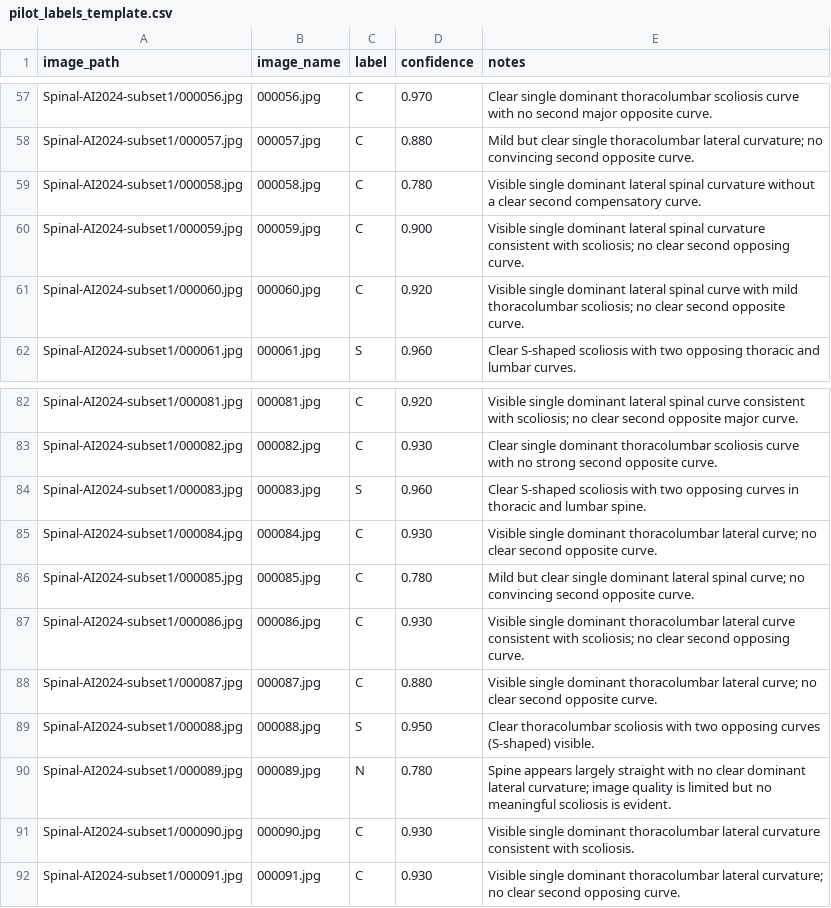
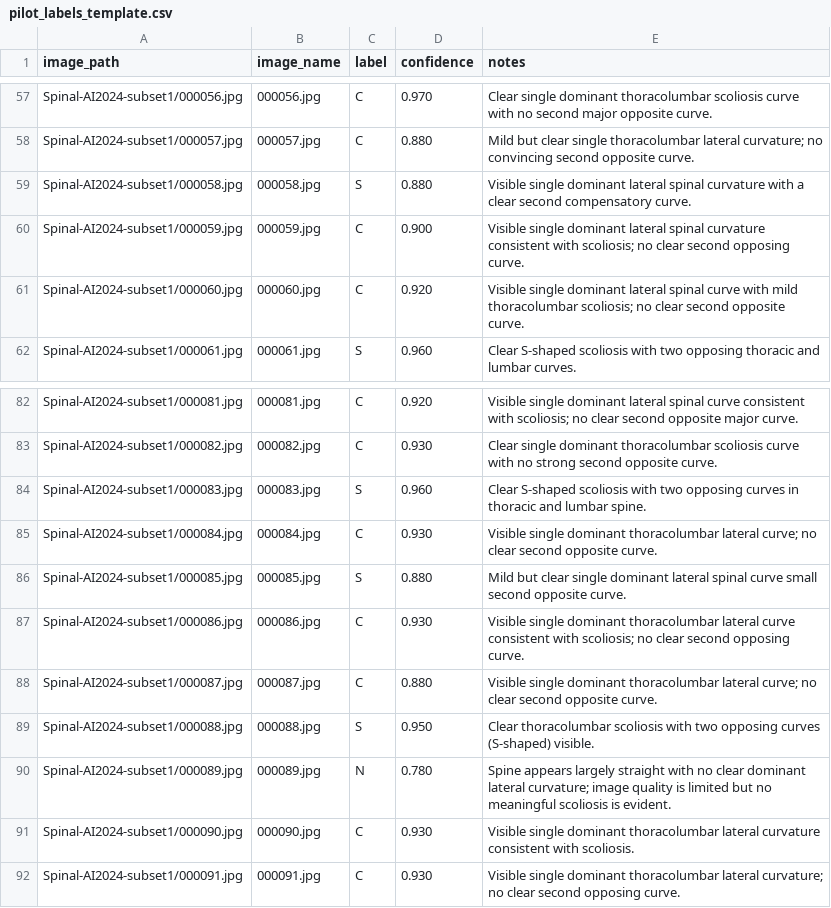
Before and after one commit to omerksnl/HSILProject, a CSV file: labels/pilot_labels_template.csv, drawn as a sheet; only a part is shown, gaps mark what is left out.

```diff
--- a/labels/pilot_labels_template.csv
+++ b/labels/pilot_labels_template.csv
@@ -58,3 +58,3 @@ Spinal-AI2024-subset1/000056.jpg,000056.jpg,C,0.970,Clear single dominant thorac
 Spinal-AI2024-subset1/000057.jpg,000057.jpg,C,0.880,Mild but clear single thoracolumbar lateral curvature; no convincing second opposite curve.
-Spinal-AI2024-subset1/000058.jpg,000058.jpg,C,0.780,Visible single dominant lateral spinal curvature without a clear second compensatory curve.
+Spinal-AI2024-subset1/000058.jpg,000058.jpg,S,0.880,Visible single dominant lateral spinal curvature with a clear second compensatory curve.
 Spinal-AI2024-subset1/000059.jpg,000059.jpg,C,0.900,Visible single dominant lateral spinal curvature consistent with scoliosis; no clear second opposing curve.
@@ -85,3 +85,3 @@ Spinal-AI2024-subset1/000083.jpg,000083.jpg,S,0.960,Clear S-shaped scoliosis wit
 Spinal-AI2024-subset1/000084.jpg,000084.jpg,C,0.930,Visible single dominant thoracolumbar lateral curve; no clear second opposite curve.
-Spinal-AI2024-subset1/000085.jpg,000085.jpg,C,0.780,Mild but clear single dominant lateral spinal curve; no convincing second opposite curve.
+Spinal-AI2024-subset1/000085.jpg,000085.jpg,S,0.880,Mild but clear single dominant lateral spinal curve small second opposite curve.
 Spinal-AI2024-subset1/000086.jpg,000086.jpg,C,0.930,Visible single dominant thoracolumbar lateral curve consistent with scoliosis; no clear second opposing curve.
```
Also changed, not shown: 6 other files.
